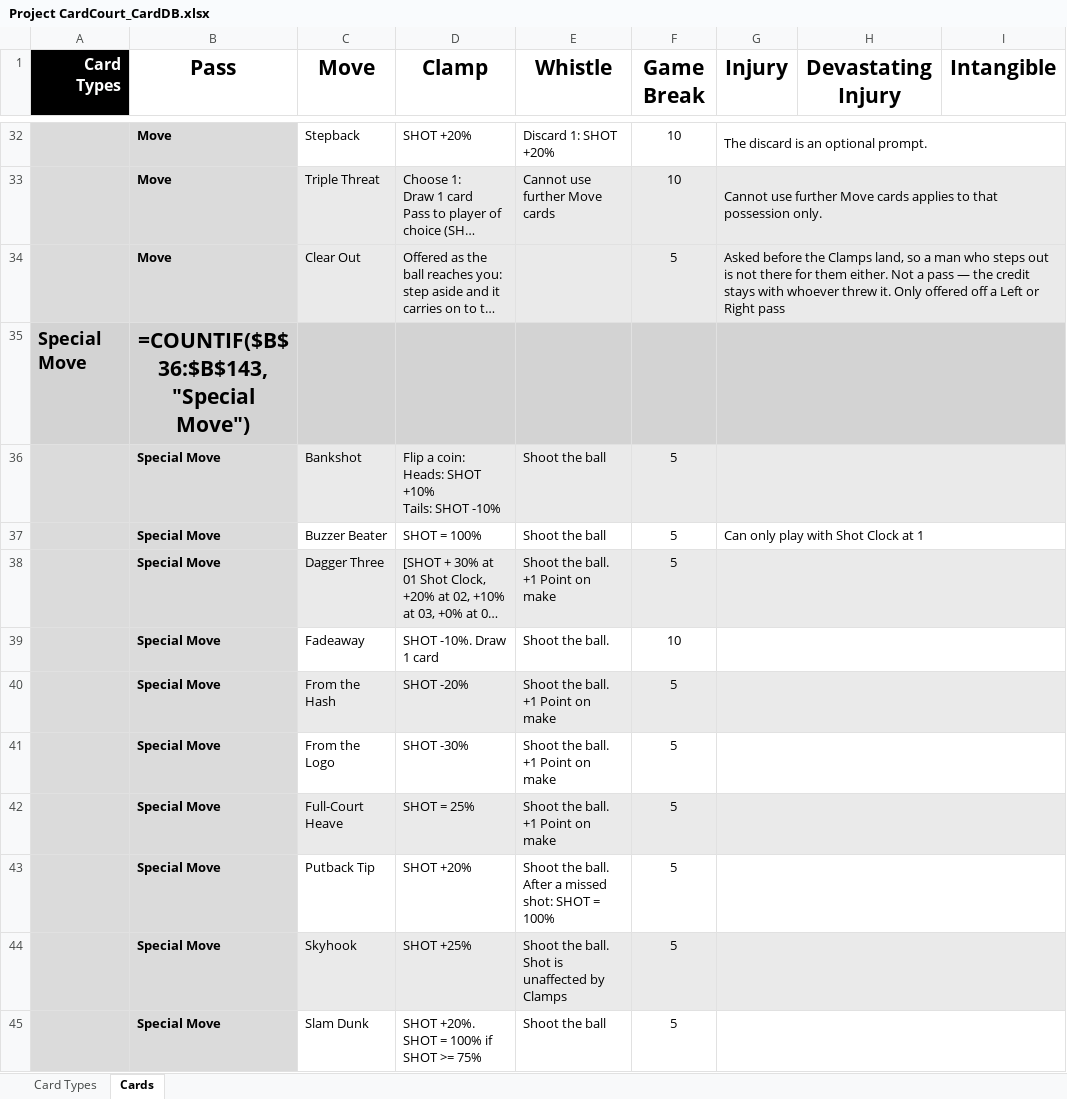
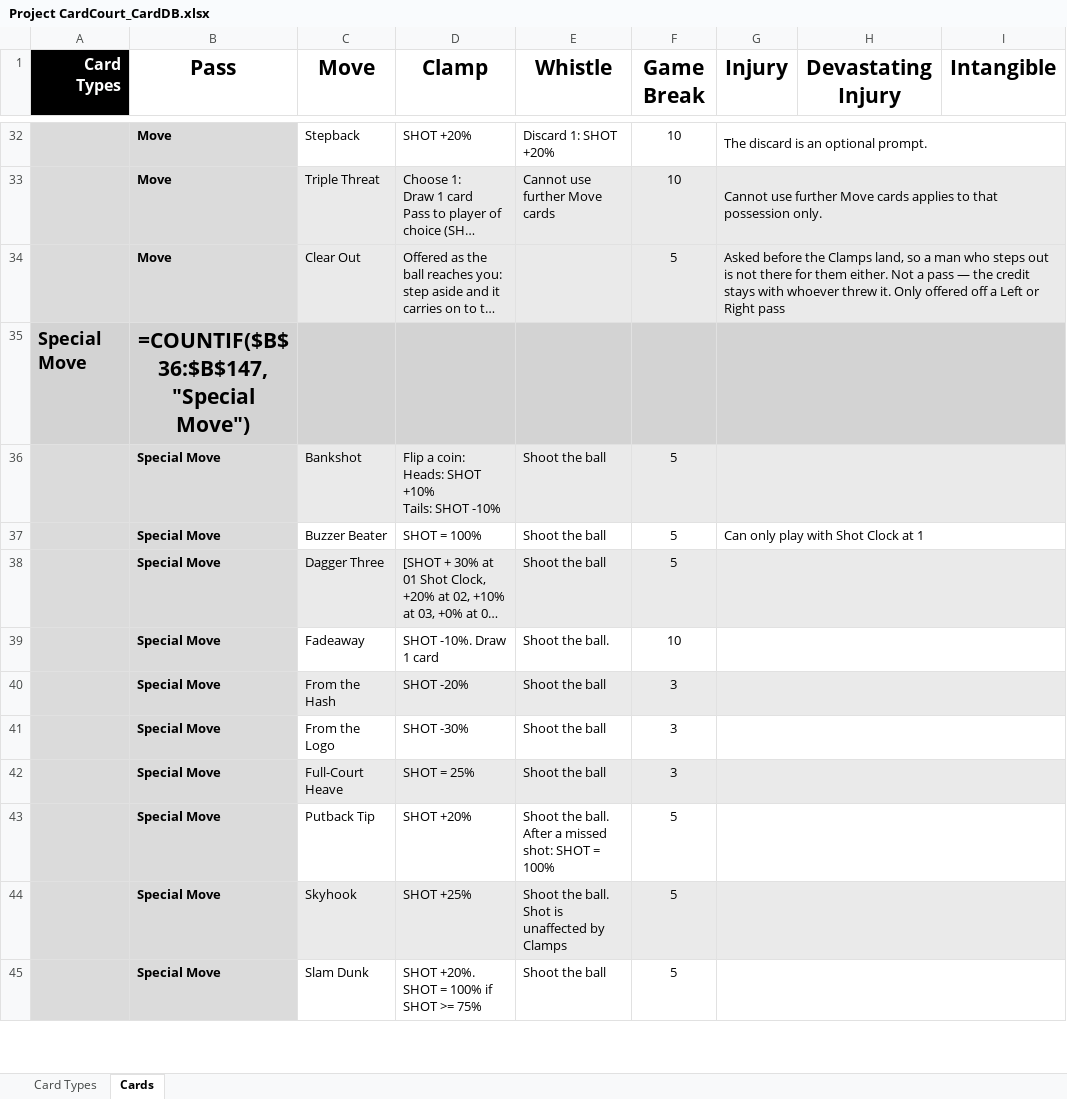
Before and after one commit to SorseC0de/Project_CardCourt, an Excel workbook: Project CardCourt_CardDB.xlsx, sheet Cards, drawn as a sheet; only a part is shown, gaps mark what is left out; long unchanged cells end in …; values as stored, in another font and other column widths than the file's, no borders; formulas without a stored value are shown as written; the diff covers the shown part only; the diff names each change by its address in the sheet, - before the commit and + after, or states it on an @@ line.

```diff
--- a/Project CardCourt_CardDB.xlsx (sheet Cards)
+++ b/Project CardCourt_CardDB.xlsx (sheet Cards)
-B35 (Pass): =COUNTIF($B$36:$B$143,"Special Move")
+B35 (Pass): =COUNTIF($B$36:$B$147,"Special Move")
-E38 (Whistle): Shoot the ball. +1 Point on make
+E38 (Whistle): Shoot the ball
-E40:E42 (Whistle): Shoot the ball. +1 Point on make
+E40:E42 (Whistle): Shoot the ball
-F40:F42 (Game Break): 5
+F40:F42 (Game Break): 3
```
Also changed, not shown: 4 added rows and 23 edited cells elsewhere in this sheet, 7 other files.
